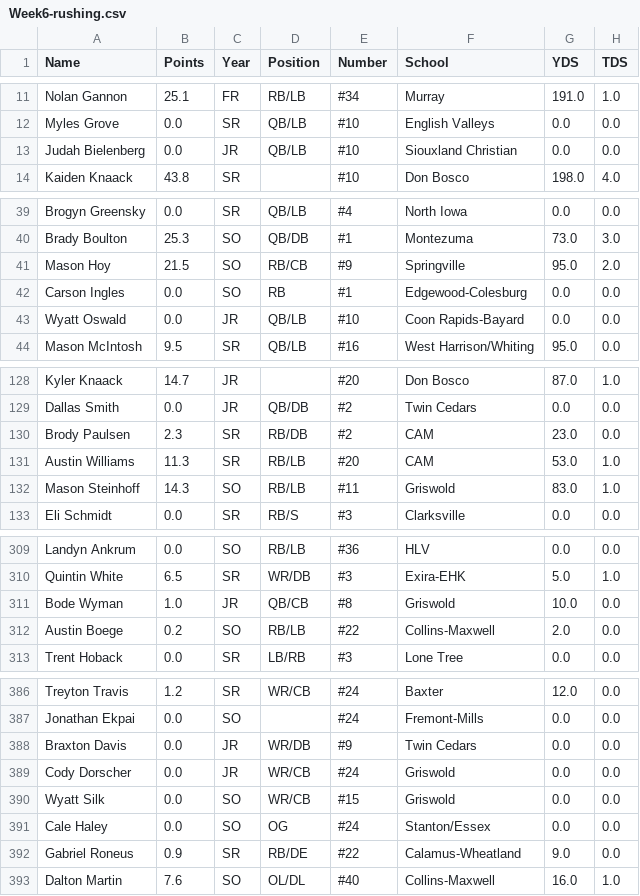
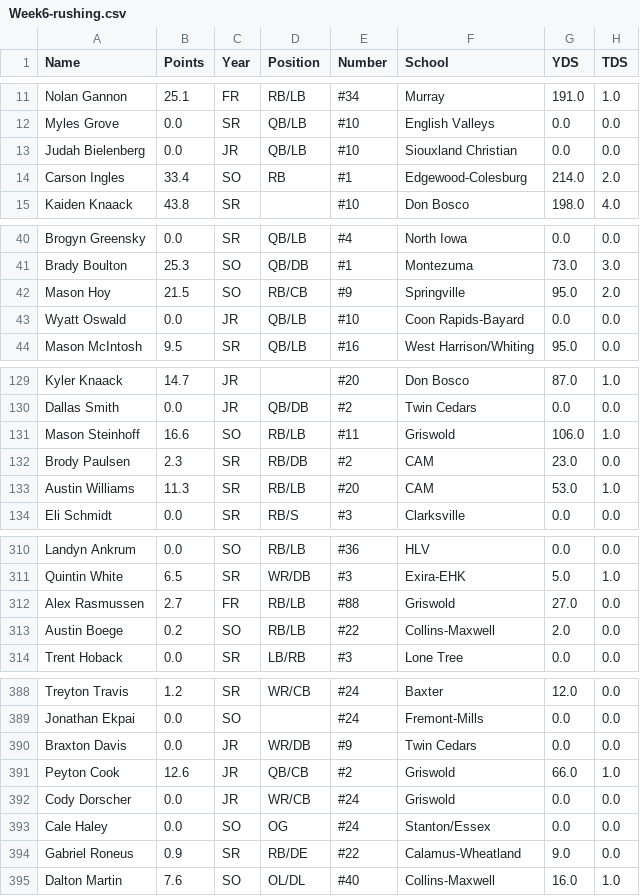
Before and after one commit to Fwiy27/8Man, a CSV file: data/Week6-rushing.csv, drawn as a sheet; only a part is shown, gaps mark what is left out; removed rows and columns are numbered as before the commit, all else as after; the diff covers the shown part only; the diff names each change by its address in the sheet, - before the commit and + after, or states it on an @@ line.

Commit message:
Updated data

```diff
--- a/data/Week6-rushing.csv
+++ b/data/Week6-rushing.csv
+row 14: Carson Ingles | 33.4 | SO | RB | #1 | Edgewood-Colesburg | 214.0 | 2.0
-row 42: Carson Ingles | 0.0 | SO | RB | #1 | Edgewood-Colesburg | 0.0 | 0.0
+row 131: Mason Steinhoff | 16.6 | SO | RB/LB | #11 | Griswold | 106.0 | 1.0
-row 132: Mason Steinhoff | 14.3 | SO | RB/LB | #11 | Griswold | 83.0 | 1.0
-row 311: Bode Wyman | 1.0 | JR | QB/CB | #8 | Griswold | 10.0 | 0.0
+row 312: Alex Rasmussen | 2.7 | FR | RB/LB | #88 | Griswold | 27.0 | 0.0
+row 391: Peyton Cook | 12.6 | JR | QB/CB | #2 | Griswold | 66.0 | 1.0
-row 390: Wyatt Silk | 0.0 | SO | WR/CB | #15 | Griswold | 0.0 | 0.0
```
Also changed, not shown: 6 added rows and 2 removed rows elsewhere in this file, data/Week6-passing.csv, data/Week6-points-ps.csv, 6 other files.
